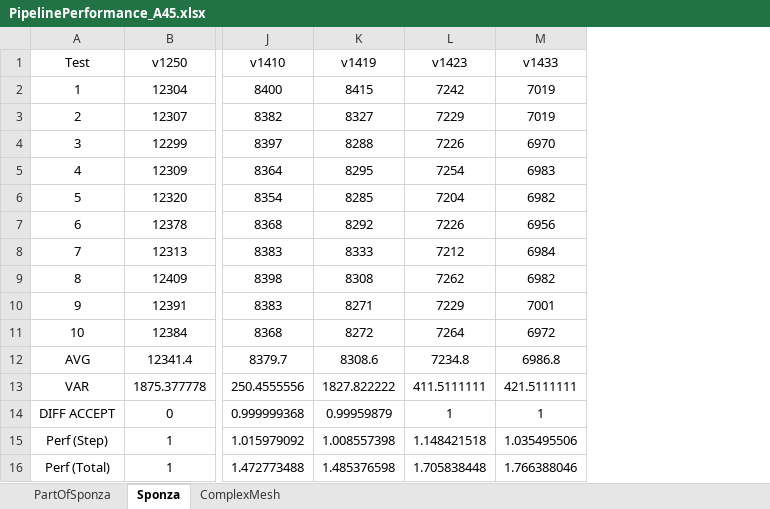
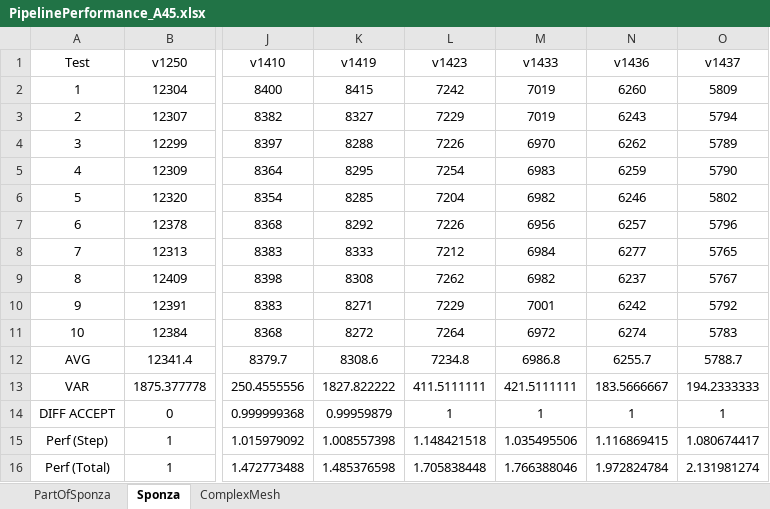
Before and after one commit to bobbyzhu/SALVIA, an Excel workbook: doc/contents/materials/PipelinePerformance_A45.xlsx, sheet Sponza, drawn as a sheet; only a part is shown, gaps mark what is left out; values as stored, in another font and other column widths than the file's, no borders; conditional formats not drawn; the diff names each change by its address in the sheet, - before the commit and + after, or states it on an @@ line.

```diff
--- a/doc/contents/materials/PipelinePerformance_A45.xlsx (sheet Sponza)
+++ b/doc/contents/materials/PipelinePerformance_A45.xlsx (sheet Sponza)
+column N (v1436), rows 2-16: 6260 | 6243 | 6262 | 6259 | 6246 | 6257 | 6277 | 6237 | 6242 | 6274 | 6255.7 | 183.5666667 | 1 | 1.116869415 | 1.972824784
+column O (v1437), rows 2-16: 5809 | 5794 | 5789 | 5790 | 5802 | 5796 | 5765 | 5767 | 5792 | 5783 | 5788.7 | 194.2333333 | 1 | 1.080674417 | 2.131981274
```
Also changed, not shown: sheet ComplexMesh.
